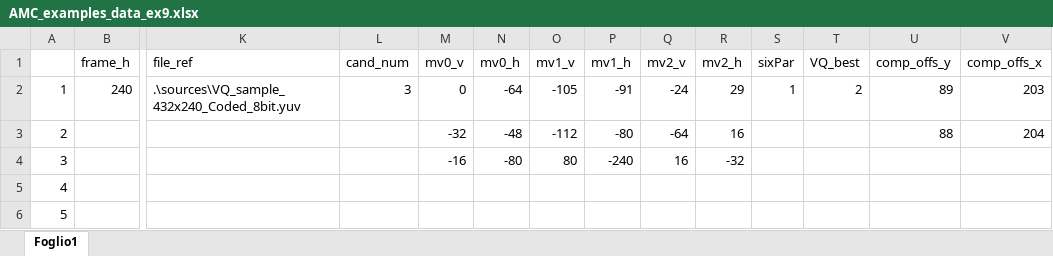
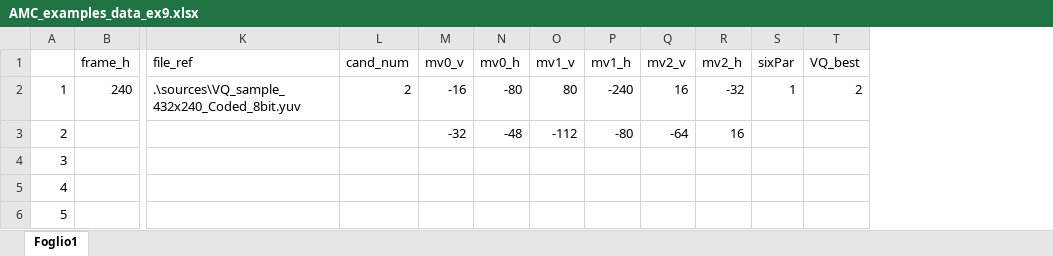
Before and after one commit to CostantinoTaranto/AMC_Model, an Excel workbook: AMC_examples_data/AMC_examples_data_ex9.xlsx, sheet Foglio1, drawn as a sheet; only a part is shown, gaps mark what is left out; values as stored, in another font and other column widths than the file's, no borders; removed rows and columns are numbered as before the commit, all else as after; rows hold the shown columns only; the diff names each change by its address in the sheet, - before the commit and + after, or states it on an @@ line.

```diff
--- a/AMC_examples_data/AMC_examples_data_ex9.xlsx (sheet Foglio1)
+++ b/AMC_examples_data/AMC_examples_data_ex9.xlsx (sheet Foglio1)
-column U (comp_offs_y), rows 2-3: 89 | 88
-column V (comp_offs_x), rows 2-3: 203 | 204
-L2 (cand_num): 3
+L2 (cand_num): 2
-M2 (mv0_v): 0
+M2 (mv0_v): -16
-N2 (mv0_h): -64
+N2 (mv0_h): -80
-O2 (mv1_v): -105
+O2 (mv1_v): 80
-P2 (mv1_h): -91
+P2 (mv1_h): -240
-Q2 (mv2_v): -24
+Q2 (mv2_v): 16
-R2 (mv2_h): 29
+R2 (mv2_h): -32
-row 4: 3 |  |  |  | -16 | -80 | 80 | -240 | 16 | -32
@@ column A renumbered between rows 4 and 5 @@
+row 6: 5
```
Also changed, not shown: AMC_examples_data/AMC_examples_data_ex3.xlsx, AMC_examples_data/AMC_examples_data_ex5.xlsx, 6 other files.
